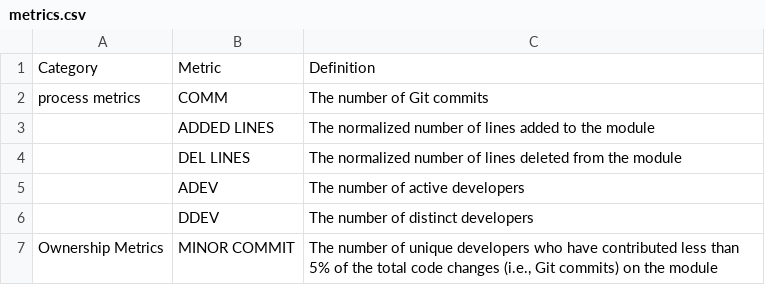
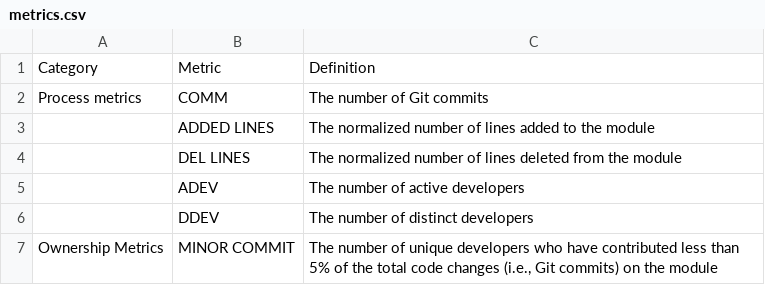
Before and after one commit to stilab-ets/CASDP, a CSV file: metrics.csv, drawn as a sheet; only a part is shown.

Commit message:
Update metrics.csv

```diff
--- a/metrics.csv
+++ b/metrics.csv
@@ -1,3 +1,3 @@
 Category,Metric,Definition
-process metrics,COMM,The number of Git commits
+Process metrics,COMM,The number of Git commits
 ,ADDED LINES,The normalized number of lines added to the module
```
